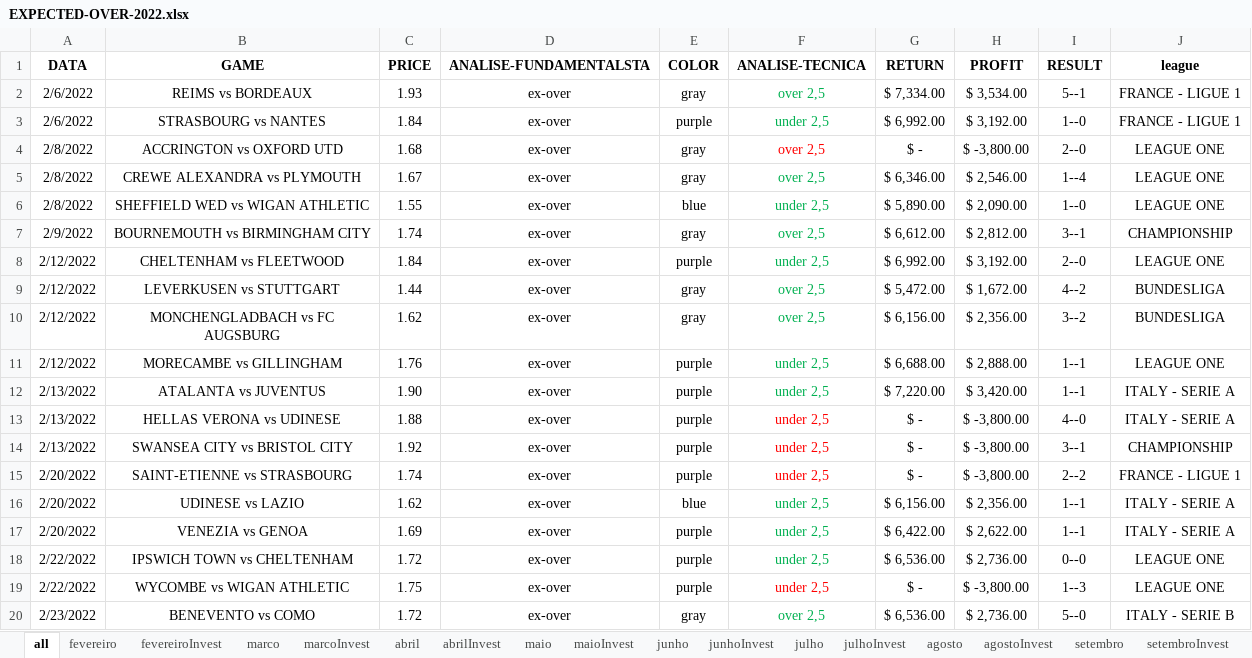
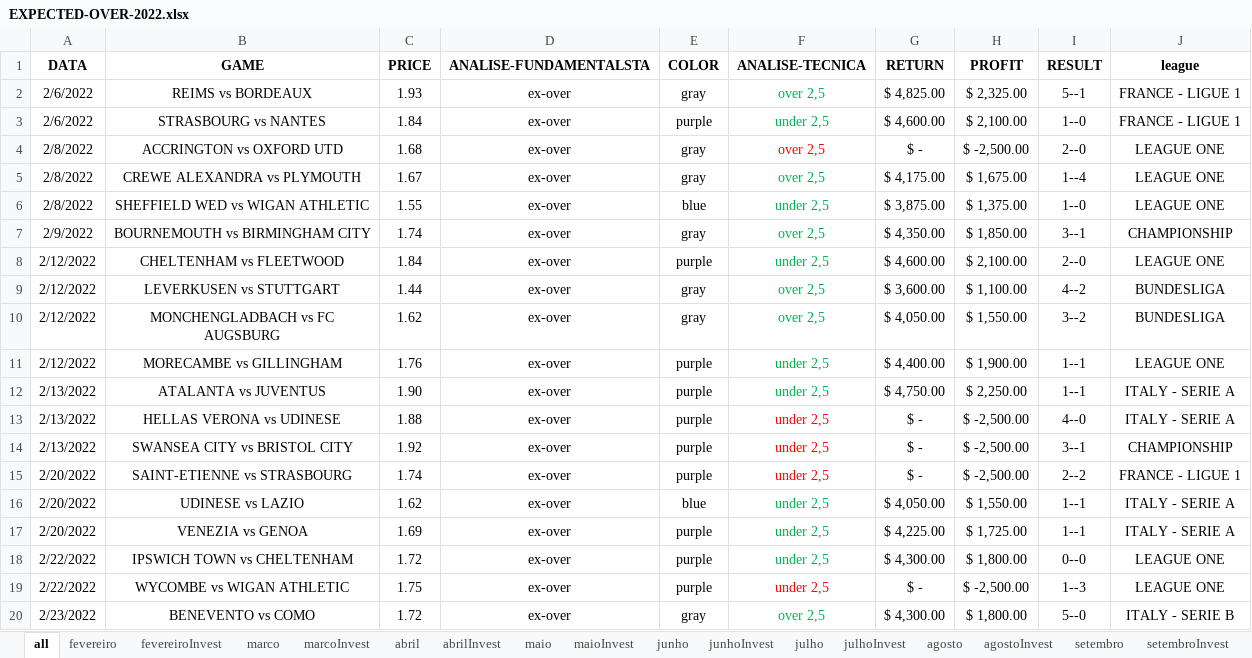
Before and after one commit to JardelLion/automationbet-matriz, an Excel workbook: tecnica_analise/2022/EXPECTED-OVER-2022.xlsx, sheet all, drawn as a sheet; only a part is shown; values as stored, in another font and other column widths than the file's, no borders; conditional formats and table styles not drawn; the diff covers the shown part only; the diff names each change by its address in the sheet, - before the commit and + after, or states it on an @@ line.

```diff
--- a/tecnica_analise/2022/EXPECTED-OVER-2022.xlsx (sheet all)
+++ b/tecnica_analise/2022/EXPECTED-OVER-2022.xlsx (sheet all)
-G2 (RETURN): $ 7,334.00
+G2 (RETURN): $ 4,825.00
-H2 (PROFIT): $ 3,534.00
+H2 (PROFIT): $ 2,325.00
-G3 (RETURN): $ 6,992.00
+G3 (RETURN): $ 4,600.00
-H3 (PROFIT): $ 3,192.00
+H3 (PROFIT): $ 2,100.00
-H4 (PROFIT): $ -3,800.00
+H4 (PROFIT): $ -2,500.00
-G5 (RETURN): $ 6,346.00
+G5 (RETURN): $ 4,175.00
-H5 (PROFIT): $ 2,546.00
+H5 (PROFIT): $ 1,675.00
-G6 (RETURN): $ 5,890.00
+G6 (RETURN): $ 3,875.00
-H6 (PROFIT): $ 2,090.00
+H6 (PROFIT): $ 1,375.00
-G7 (RETURN): $ 6,612.00
+G7 (RETURN): $ 4,350.00
-H7 (PROFIT): $ 2,812.00
+H7 (PROFIT): $ 1,850.00
-G8 (RETURN): $ 6,992.00
+G8 (RETURN): $ 4,600.00
-H8 (PROFIT): $ 3,192.00
+H8 (PROFIT): $ 2,100.00
-G9 (RETURN): $ 5,472.00
+G9 (RETURN): $ 3,600.00
-H9 (PROFIT): $ 1,672.00
+H9 (PROFIT): $ 1,100.00
-G10 (RETURN): $ 6,156.00
+G10 (RETURN): $ 4,050.00
-H10 (PROFIT): $ 2,356.00
+H10 (PROFIT): $ 1,550.00
-G11 (RETURN): $ 6,688.00
+G11 (RETURN): $ 4,400.00
-H11 (PROFIT): $ 2,888.00
+H11 (PROFIT): $ 1,900.00
-G12 (RETURN): $ 7,220.00
+G12 (RETURN): $ 4,750.00
-H12 (PROFIT): $ 3,420.00
+H12 (PROFIT): $ 2,250.00
-H13:H15 (PROFIT): $ -3,800.00
+H13:H15 (PROFIT): $ -2,500.00
-G16 (RETURN): $ 6,156.00
+G16 (RETURN): $ 4,050.00
-H16 (PROFIT): $ 2,356.00
+H16 (PROFIT): $ 1,550.00
-G17 (RETURN): $ 6,422.00
+G17 (RETURN): $ 4,225.00
-H17 (PROFIT): $ 2,622.00
+H17 (PROFIT): $ 1,725.00
-G18 (RETURN): $ 6,536.00
+G18 (RETURN): $ 4,300.00
-H18 (PROFIT): $ 2,736.00
+H18 (PROFIT): $ 1,800.00
-H19 (PROFIT): $ -3,800.00
+H19 (PROFIT): $ -2,500.00
-G20 (RETURN): $ 6,536.00
+G20 (RETURN): $ 4,300.00
-H20 (PROFIT): $ 2,736.00
+H20 (PROFIT): $ 1,800.00
```
Also changed, not shown: 1 added row, 1 removed row and 283 edited cells elsewhere in this sheet, sheet abrilInvest, sheet fevereiroInvest, sheet marcoInvest, sheet outubroInvest, sheet maioInvest, sheet dezembroInvest, 6 more sheets, tecnica_analise/2022/MATRIZ-FULL-2022.xlsx, tecnica_analise/2023/EXPECTED-OVER-2023.xlsx, 8 other files.
